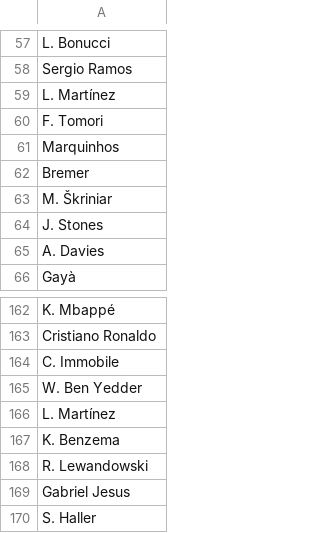
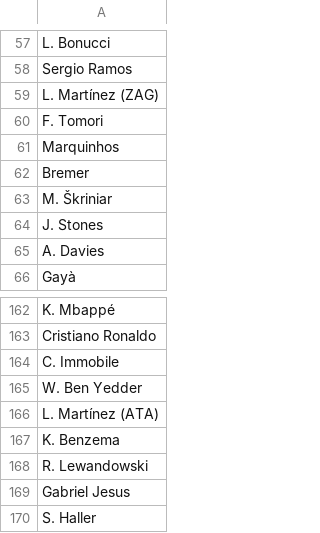
Before and after one commit to Leo02452/liga-greenville-notes, a CSV file: active_players.csv, drawn as a sheet; only a part is shown, gaps mark what is left out.

Commit message:
chore: add zag and ata to differentiate l. martinez players

```diff
--- a/active_players.csv
+++ b/active_players.csv
@@ -58,3 +58,3 @@ L. Bonucci
 Sergio Ramos
-L. Martínez
+L. Martínez (ZAG)
 F. Tomori
@@ -165,3 +165,3 @@ C. Immobile
 W. Ben Yedder
-L. Martínez
+L. Martínez (ATA)
 K. Benzema
```
